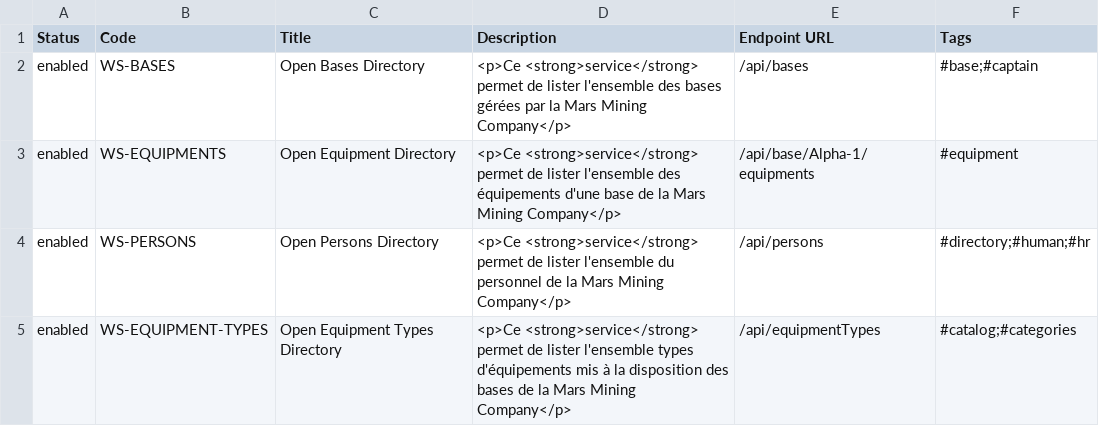
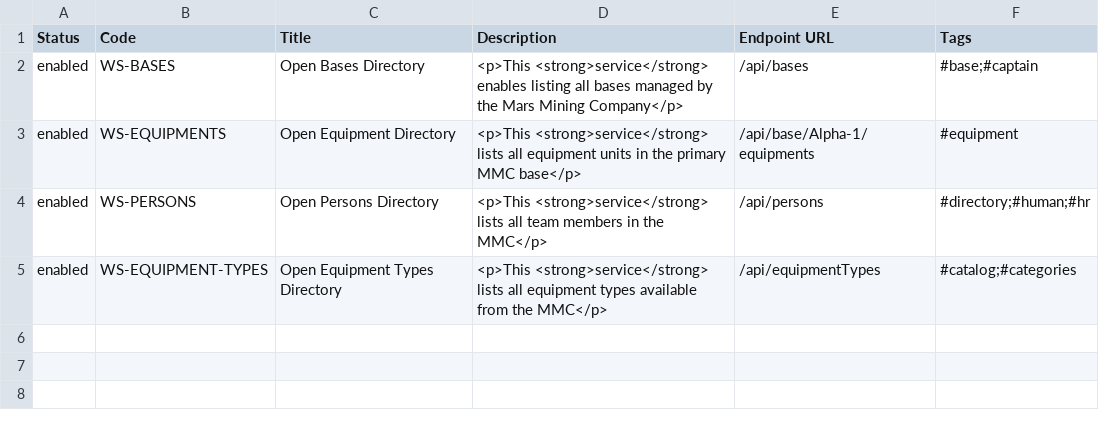
Before and after one commit to vertigo-io/vertigo-university, a CSV file: mars/src/main/resources/initdata/opendataSets.csv, drawn as a sheet.

Commit message:
[mars] Translated open data sets description for data generator

```diff
--- a/mars/src/main/resources/initdata/opendataSets.csv
+++ b/mars/src/main/resources/initdata/opendataSets.csv
@@ -1,5 +1,5 @@
 Status;Code;Title;Description;Endpoint URL;Tags
-enabled;WS-BASES;Open Bases Directory;<p>Ce <strong>service</strong> permet de lister l'ensemble des bases gérées par la Mars Mining Company</p>;/api/bases;"#base;#captain"
-enabled;WS-EQUIPMENTS;Open Equipment Directory;<p>Ce <strong>service</strong> permet de lister l'ensemble des équipements d'une base de la Mars Mining Company</p>;/api/base/Alpha-1/equipments;#equipment
-enabled;WS-PERSONS;Open Persons Directory;<p>Ce <strong>service</strong> permet de lister l'ensemble du personnel de la Mars Mining Company</p>;/api/persons;"#directory;#human;#hr"
-enabled;WS-EQUIPMENT-TYPES;Open Equipment Types Directory;<p>Ce <strong>service</strong> permet de lister l'ensemble types d'équipements mis à la disposition des bases de la Mars Mining Company</p>;/api/equipmentTypes;"#catalog;#categories"
+enabled;WS-BASES;Open Bases Directory;<p>This <strong>service</strong> enables listing all bases managed by the Mars Mining Company</p>;/api/bases;"#base;#captain"
+enabled;WS-EQUIPMENTS;Open Equipment Directory;<p>This <strong>service</strong> lists all equipment units in the primary MMC base</p>;/api/base/Alpha-1/equipments;#equipment
+enabled;WS-PERSONS;Open Persons Directory;<p>This <strong>service</strong> lists all team members in the MMC</p>;/api/persons;"#directory;#human;#hr"
+enabled;WS-EQUIPMENT-TYPES;Open Equipment Types Directory;<p>This <strong>service</strong> lists all equipment types available from the MMC</p>;/api/equipmentTypes;"#catalog;#categories"
```
